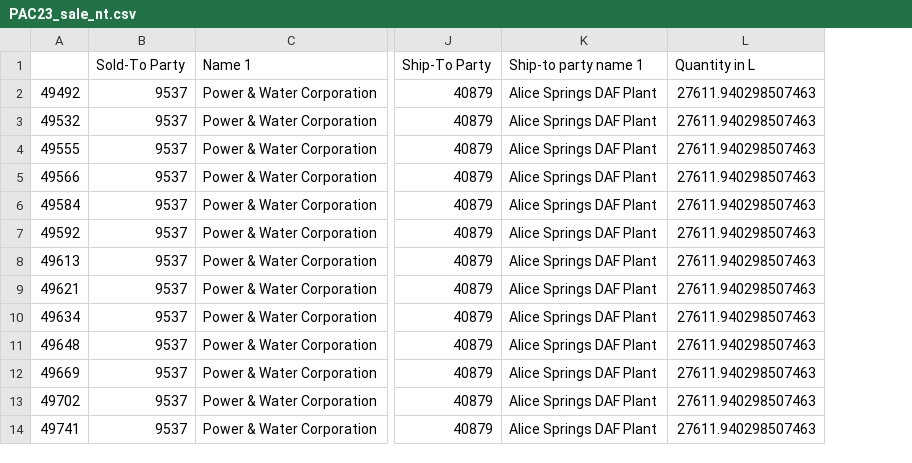
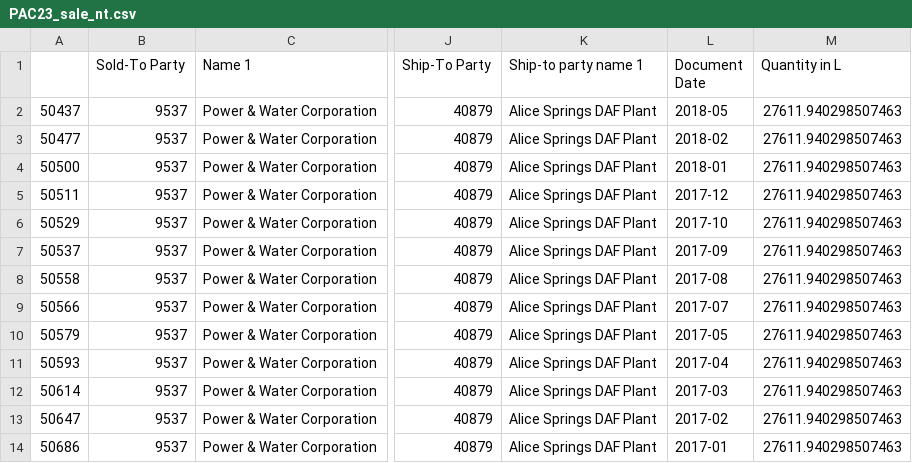
Before and after one commit to yahaod/DS-Project-Group-19, a CSV file: data_state_product/PAC23_sale_nt.csv, drawn as a sheet; only a part is shown, gaps mark what is left out; removed rows and columns are numbered as before the commit, all else as after; the diff names each change by its address in the sheet, - before the commit and + after, or states it on an @@ line.

```diff
--- a/data_state_product/PAC23_sale_nt.csv
+++ b/data_state_product/PAC23_sale_nt.csv
-column A, rows 2-14: 49492 | 49532 | 49555 | 49566 | 49584 | 49592 | 49613 | 49621 | 49634 | 49648 | 49669 | 49702 | 49741
+column A, rows 2-14: 50437 | 50477 | 50500 | 50511 | 50529 | 50537 | 50558 | 50566 | 50579 | 50593 | 50614 | 50647 | 50686
+column L (Document Date), rows 2-14: 2018-05 | 2018-02 | 2018-01 | 2017-12 | 2017-10 | 2017-09 | 2017-08 | 2017-07 | 2017-05 | 2017-04 | 2017-03 | 2017-02 | 2017-01
```
Also changed, not shown: data_state_product/PAC10LB_sale_nsw.csv, data_state_product/PAC10LB_sale_vic.csv, 22 other files.
